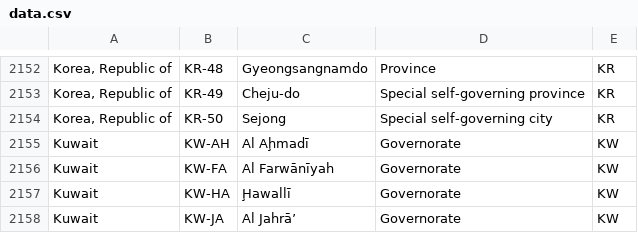
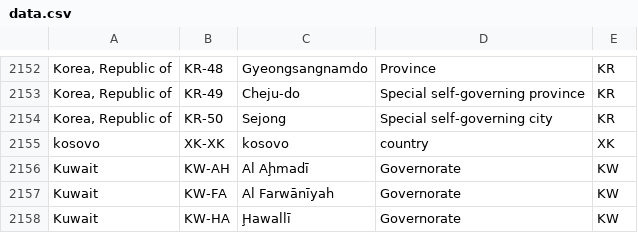
Before and after one commit to olahol/iso-3166-2.js, a CSV file: data.csv, drawn as a sheet; only a part is shown, gaps mark what is left out; the shorter side is filled out with more unchanged rows; the diff names each change by its address in the sheet, - before the commit and + after, or states it on an @@ line.

Commit message:
add Kosovo as country

```diff
--- a/data.csv
+++ b/data.csv
+row 2155: kosovo | XK-XK | kosovo | country | XK
```
Also changed, not shown: 2 other files.
